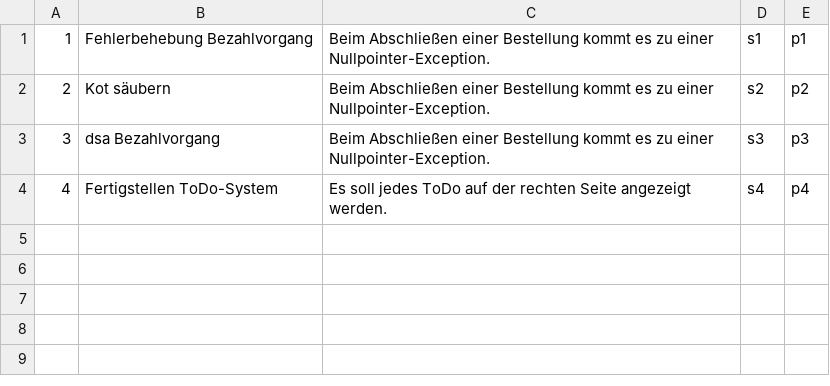
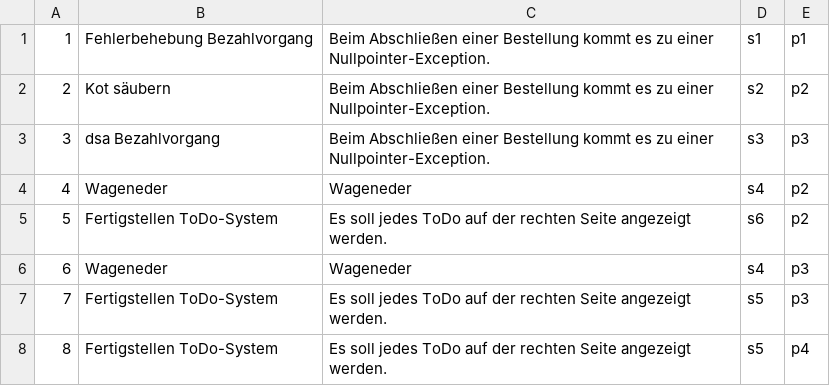
Before and after one commit to Nyranian/Ticketsystem, a CSV file: tickets.csv, drawn as a sheet.

```diff
--- a/tickets.csv
+++ b/tickets.csv
@@ -3,2 +3,6 @@
 3;dsa Bezahlvorgang;Beim Abschließen einer Bestellung kommt es zu einer Nullpointer-Exception.;s3;p3
-4;Fertigstellen ToDo-System;Es soll jedes ToDo auf der rechten Seite angezeigt werden.;s4;p4
+4;Wageneder;Wageneder;s4;p2
+5;Fertigstellen ToDo-System;Es soll jedes ToDo auf der rechten Seite angezeigt werden.;s6;p2
+6;Wageneder;Wageneder;s4;p3
+7;Fertigstellen ToDo-System;Es soll jedes ToDo auf der rechten Seite angezeigt werden.;s5;p3
+8;Fertigstellen ToDo-System;Es soll jedes ToDo auf der rechten Seite angezeigt werden.;s5;p4
```
Also changed, not shown: 2 other files.
